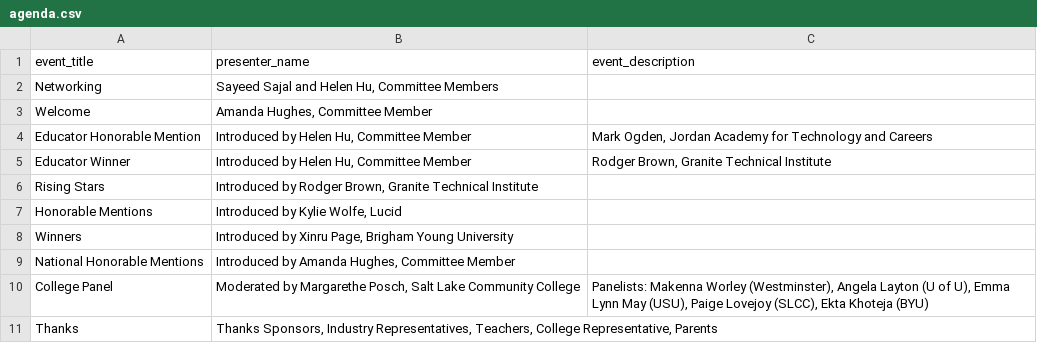
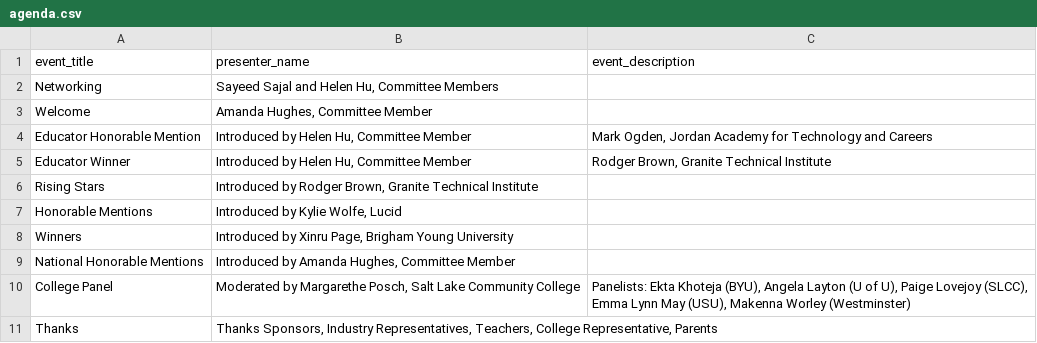
Before and after one commit to MargretP/NCWIT_AiC, a CSV file: affiliate_data/agenda.csv, drawn as a sheet.

Commit message:
Update agenda.csv

```diff
--- a/affiliate_data/agenda.csv
+++ b/affiliate_data/agenda.csv
@@ -9,3 +9,3 @@ Winners,"Introduced by Xinru Page, Brigham Young University"
 National Honorable Mentions,"Introduced by Amanda Hughes, Committee Member"
-College Panel,"Moderated by Margarethe Posch, Salt Lake Community College","Panelists: Makenna Worley (Westminster), Angela Layton (U of U), Emma Lynn May (USU), Paige Lovejoy (SLCC), Ekta Khoteja (BYU)"
+College Panel,"Moderated by Margarethe Posch, Salt Lake Community College","Panelists: Ekta Khoteja (BYU), Angela Layton (U of U), Paige Lovejoy (SLCC), Emma Lynn May (USU), Makenna Worley (Westminster)"
 Thanks,"Thanks Sponsors, Industry Representatives, Teachers, College Representative, Parents"
```
